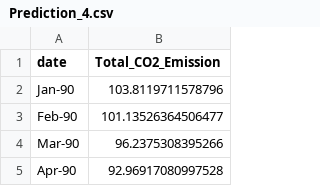
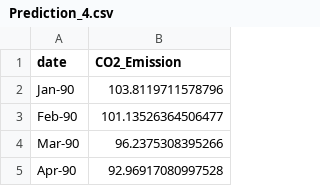
Before and after one commit to hannesk95/AMI, a CSV file: GUI/AMI Project GUI/Prediction_data/Prediction_4.csv, drawn as a sheet; only a part is shown.

Commit message:
Replace Prediction_4.csv

```diff
--- a/GUI/AMI Project GUI/Prediction_data/Prediction_4.csv
+++ b/GUI/AMI Project GUI/Prediction_data/Prediction_4.csv
@@ -1,2 +1,2 @@
-date,Total_CO2_Emission
+date,CO2_Emission
 Jan-90,103.8119711578796
```
